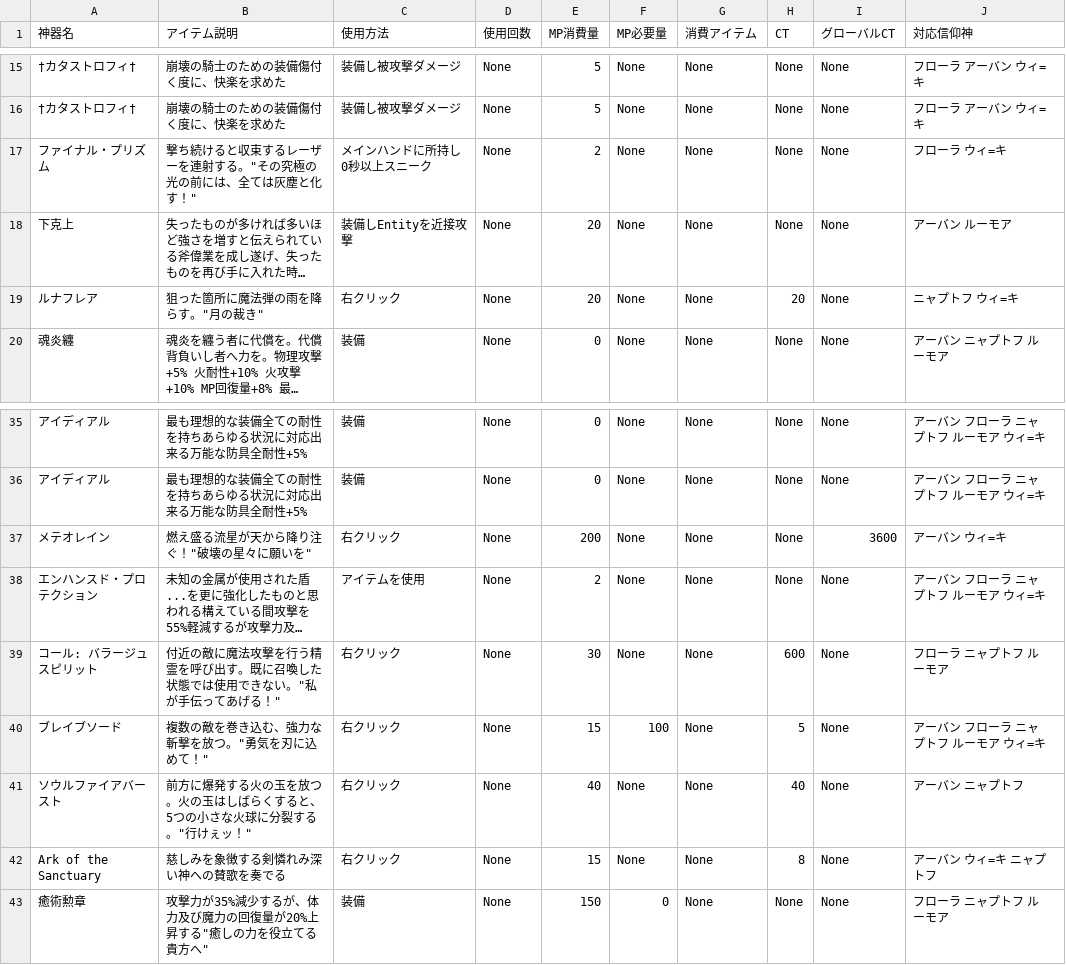
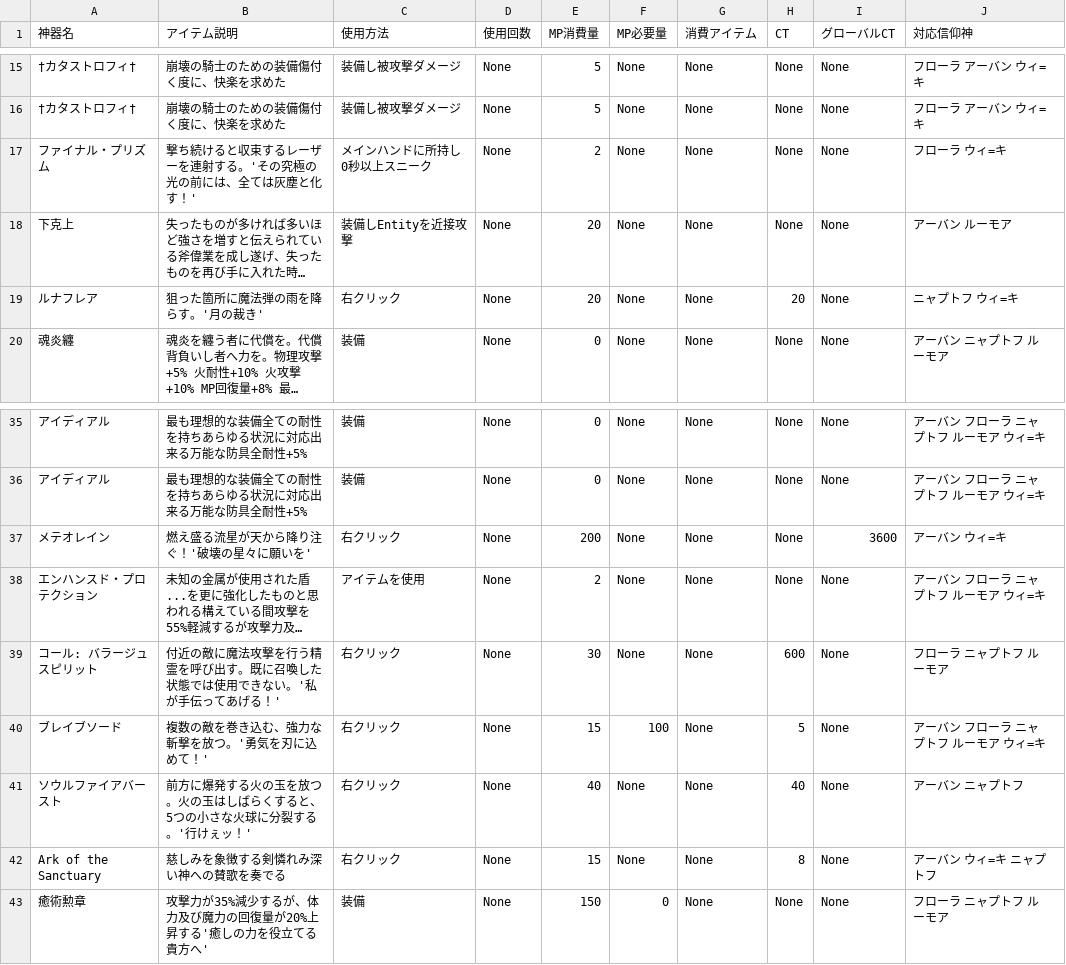
Before and after one commit to 0kq-github/tsb_treasure, a CSV file: export/treasure_4.csv, drawn as a sheet; only a part is shown, gaps mark what is left out; long unchanged cells end in …; the diff names each change by its address in the sheet, - before the commit and + after, or states it on an @@ line.

```diff
--- a/export/treasure_4.csv
+++ b/export/treasure_4.csv
-B17 (アイテム説明): 撃ち続けると収束するレーザーを連射する。"その究極の光の前には、全ては灰塵と化す！"
+B17 (アイテム説明): 撃ち続けると収束するレーザーを連射する。'その究極の光の前には、全ては灰塵と化す！'
-B19 (アイテム説明): 狙った箇所に魔法弾の雨を降らす。"月の裁き"
+B19 (アイテム説明): 狙った箇所に魔法弾の雨を降らす。'月の裁き'
-B37 (アイテム説明): 燃え盛る流星が天から降り注ぐ！"破壊の星々に願いを"
+B37 (アイテム説明): 燃え盛る流星が天から降り注ぐ！'破壊の星々に願いを'
-B39 (アイテム説明): …きない。"私が手伝ってあげる！"
+B39 (アイテム説明): …きない。'私が手伝ってあげる！'
-B40 (アイテム説明): 複数の敵を巻き込む、強力な斬撃を放つ。"勇気を刃に込めて！"
+B40 (アイテム説明): 複数の敵を巻き込む、強力な斬撃を放つ。'勇気を刃に込めて！'
-B41 (アイテム説明): …裂する。"行けぇッ！"
+B41 (アイテム説明): …裂する。'行けぇッ！'
-B43 (アイテム説明): 攻撃力が35%減少するが、体力及び魔力の回復量が20%上昇する"癒しの力を役立てる貴方へ"
+B43 (アイテム説明): 攻撃力が35%減少するが、体力及び魔力の回復量が20%上昇する'癒しの力を役立てる貴方へ'
```
Also changed, not shown: export/treasure_0.csv, export/treasure_1.csv, 2 other files.
